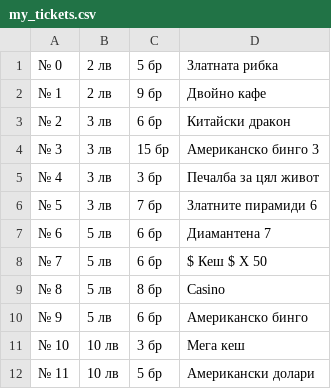
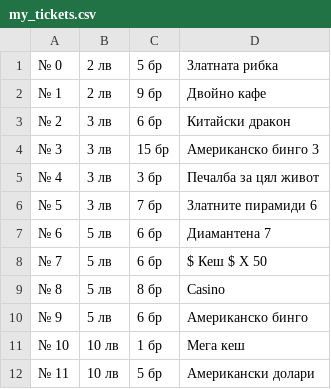
Before and after one commit to davidgeorgiev/lottery_tickets_log_history_files, a CSV file: my_tickets.csv, drawn as a sheet; the diff names each change by its address in the sheet, - before the commit and + after, or states it on an @@ line.

```diff
--- a/my_tickets.csv
+++ b/my_tickets.csv
-C11: 3 бр
+C11: 1 бр
```
Also changed, not shown: 1 other file.
